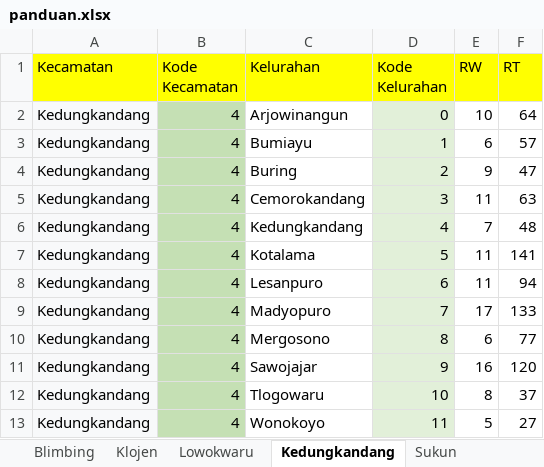
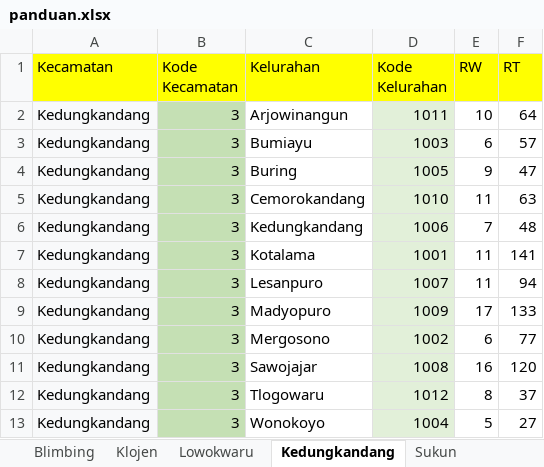
Before and after one commit to rezaararsy/perpindahan_penduduk, an Excel workbook: panduan.xlsx, sheet Kedungkandang, drawn as a sheet; values as stored, in another font and other column widths than the file's, no borders; the diff names each change by its address in the sheet, - before the commit and + after, or states it on an @@ line.

```diff
--- a/panduan.xlsx (sheet Kedungkandang)
+++ b/panduan.xlsx (sheet Kedungkandang)
-B2:B13 (Kode Kecamatan): 4
+B2:B13 (Kode Kecamatan): 3
-D2 (Kode Kelurahan): 0
+D2 (Kode Kelurahan): 1011
-D3 (Kode Kelurahan): 1
+D3 (Kode Kelurahan): 1003
-D4 (Kode Kelurahan): 2
+D4 (Kode Kelurahan): 1005
-D5 (Kode Kelurahan): 3
+D5 (Kode Kelurahan): 1010
-D6 (Kode Kelurahan): 4
+D6 (Kode Kelurahan): 1006
-D7 (Kode Kelurahan): 5
+D7 (Kode Kelurahan): 1001
-D8 (Kode Kelurahan): 6
+D8 (Kode Kelurahan): 1007
-D9 (Kode Kelurahan): 7
+D9 (Kode Kelurahan): 1009
-D10 (Kode Kelurahan): 8
+D10 (Kode Kelurahan): 1002
-D11 (Kode Kelurahan): 9
+D11 (Kode Kelurahan): 1008
-D12 (Kode Kelurahan): 10
+D12 (Kode Kelurahan): 1012
-D13 (Kode Kelurahan): 11
+D13 (Kode Kelurahan): 1004
```
Also changed, not shown: sheet Lowokwaru, sheet Sukun, sheet Klojen, sheet Blimbing, 1 other file.
